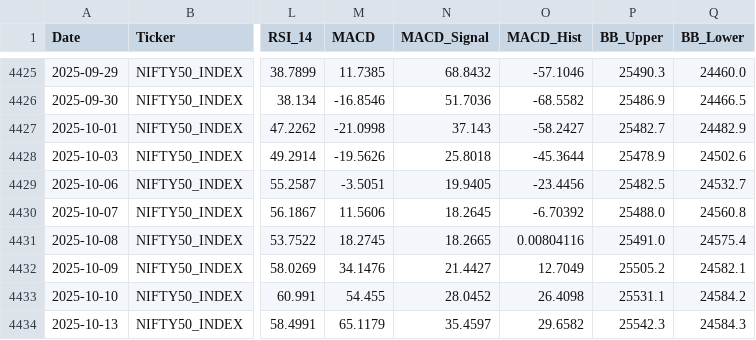
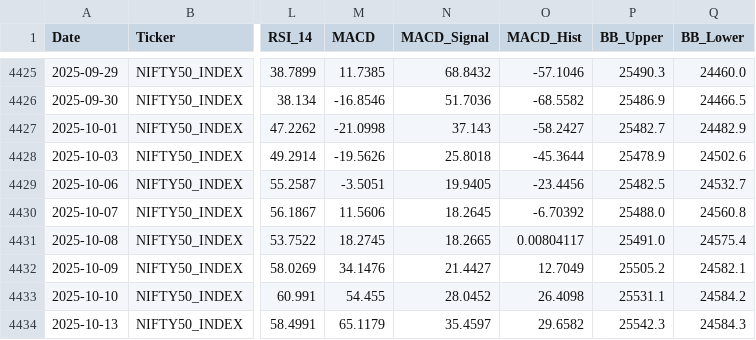
Before and after one commit to wimpypython/nifty-stock-intelligence, a CSV file: data/historical/NIFTY50_INDEX.csv, drawn as a sheet; only a part is shown, gaps mark what is left out; the diff covers the shown part only; the diff names each change by its address in the sheet, - before the commit and + after, or states it on an @@ line.

```diff
--- a/data/historical/NIFTY50_INDEX.csv
+++ b/data/historical/NIFTY50_INDEX.csv
-O4431 (MACD_Hist): 0.00804116
+O4431 (MACD_Hist): 0.00804117
```
Also changed, not shown: 2 added rows and 8 edited cells elsewhere in this file, data/historical/ADANIENT.csv, data/historical/BHARTIARTL.csv, 51 other files.
